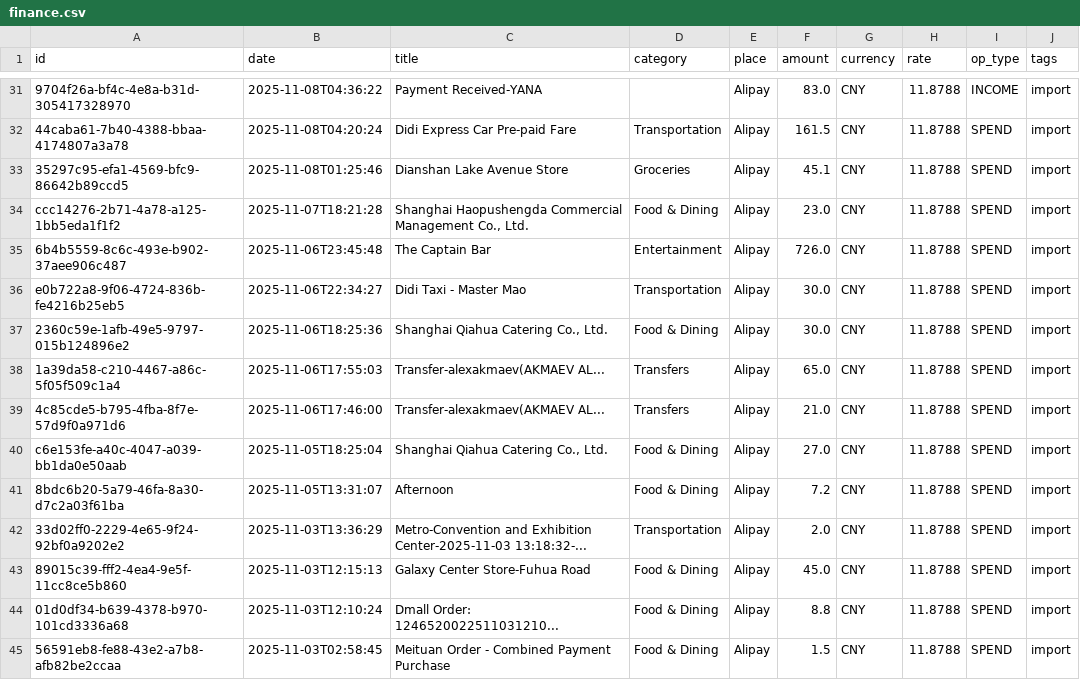
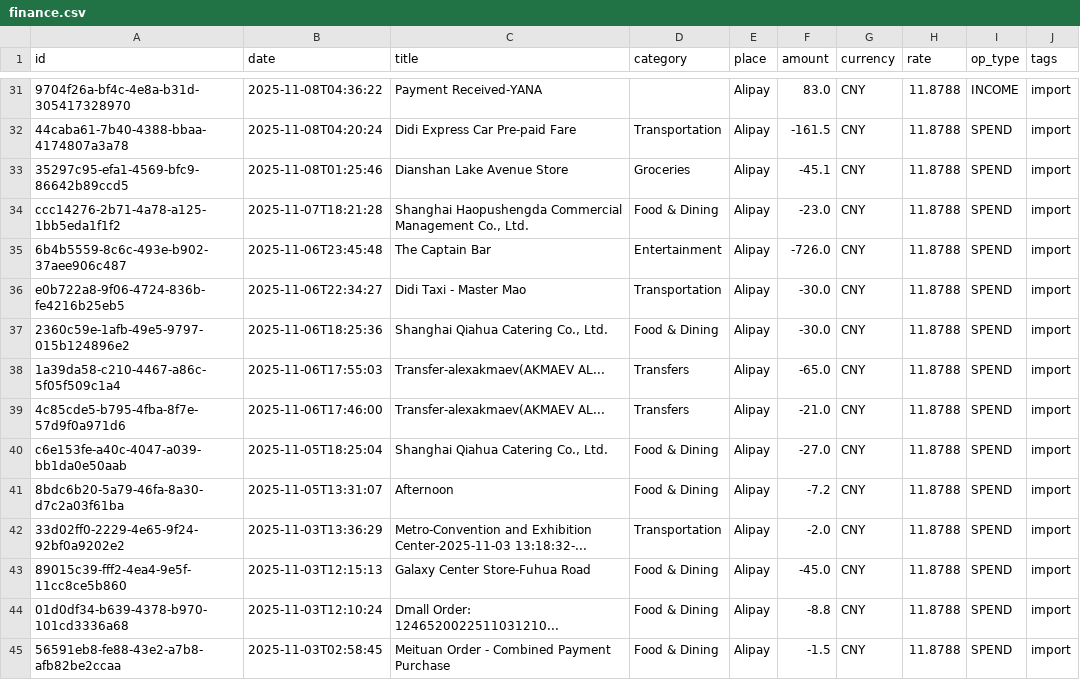
Before and after one commit to alexzhelyapov1/bt-finance, a CSV file: data/finance.csv, drawn as a sheet; only a part is shown, gaps mark what is left out; the diff covers the shown part only; the diff names each change by its address in the sheet, - before the commit and + after, or states it on an @@ line.

```diff
--- a/data/finance.csv
+++ b/data/finance.csv
-F32 (amount): 161.5
+F32 (amount): -161.5
-F33 (amount): 45.1
+F33 (amount): -45.1
-F34 (amount): 23.0
+F34 (amount): -23.0
-F35 (amount): 726.0
+F35 (amount): -726.0
-F36:F37 (amount): 30.0
+F36:F37 (amount): -30.0
-F38 (amount): 65.0
+F38 (amount): -65.0
-F39 (amount): 21.0
+F39 (amount): -21.0
-F40 (amount): 27.0
+F40 (amount): -27.0
-F41 (amount): 7.2
+F41 (amount): -7.2
-F42 (amount): 2.0
+F42 (amount): -2.0
-F43 (amount): 45.0
+F43 (amount): -45.0
-F44 (amount): 8.8
+F44 (amount): -8.8
-F45 (amount): 1.5
+F45 (amount): -1.5
```
Also changed, not shown: 122 edited cells elsewhere in this file, 4 other files.
